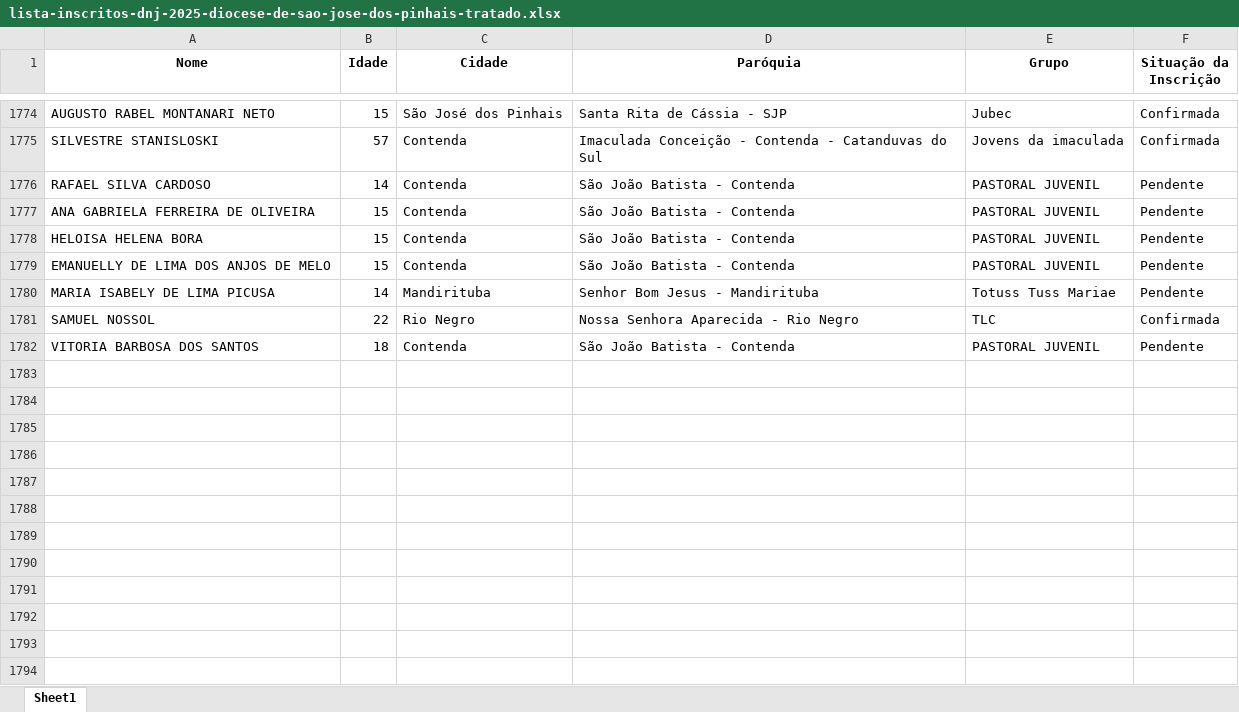
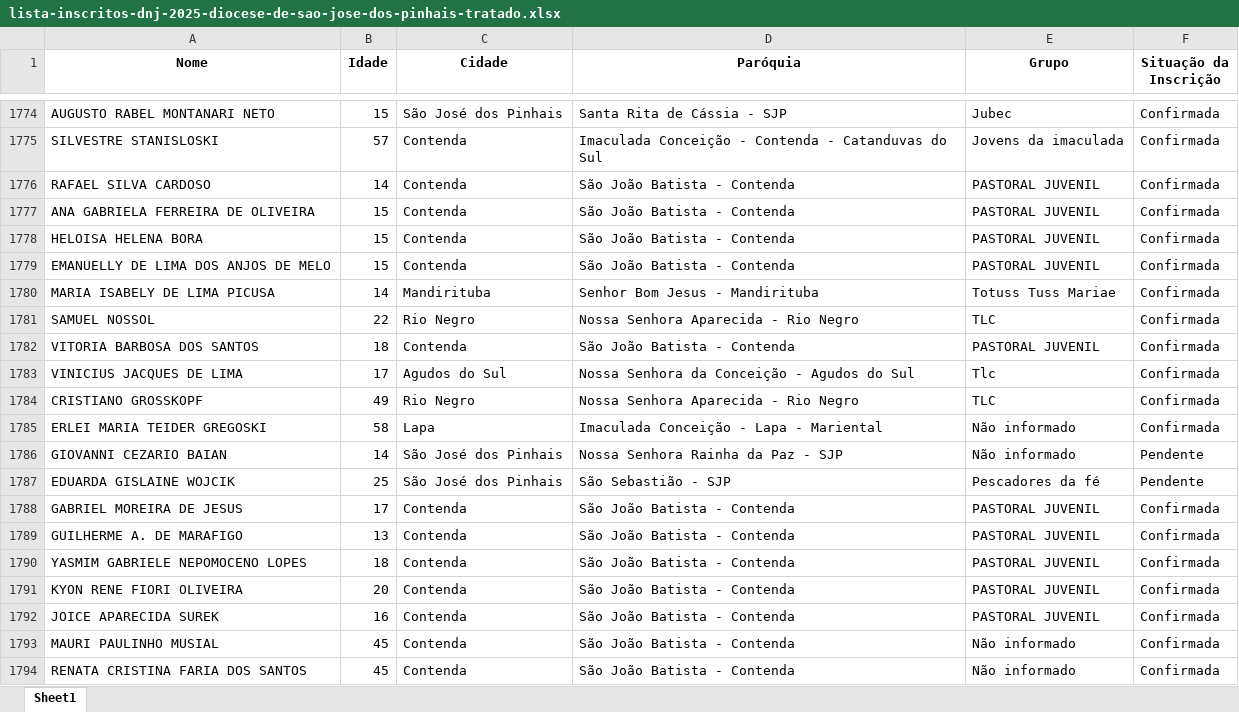
Before and after one commit to Patriky/inscritos_dnj, an Excel workbook: lista-inscritos-dnj-2025-diocese-de-sao-jose-dos-pinhais-tratado.xlsx, sheet Sheet1, drawn as a sheet; only a part is shown, gaps mark what is left out; values as stored, in another font and other column widths than the file's, no borders; the diff covers the shown part only; the diff names each change by its address in the sheet, - before the commit and + after, or states it on an @@ line.

```diff
--- a/lista-inscritos-dnj-2025-diocese-de-sao-jose-dos-pinhais-tratado.xlsx (sheet Sheet1)
+++ b/lista-inscritos-dnj-2025-diocese-de-sao-jose-dos-pinhais-tratado.xlsx (sheet Sheet1)
-F1776:F1780 (Situação da Inscrição): Pendente
+F1776:F1780 (Situação da Inscrição): Confirmada
-F1782 (Situação da Inscrição): Pendente
+F1782 (Situação da Inscrição): Confirmada
+row 1783: VINICIUS JACQUES DE LIMA | 17 | Agudos do Sul | Nossa Senhora da Conceição - Agudos do Sul | Tlc | Confirmada
+row 1784: CRISTIANO GROSSKOPF | 49 | Rio Negro | Nossa Senhora Aparecida - Rio Negro | TLC | Confirmada
+row 1785: ERLEI MARIA TEIDER GREGOSKI | 58 | Lapa | Imaculada Conceição - Lapa - Mariental | Não informado | Confirmada
+row 1786: GIOVANNI CEZARIO BAIAN | 14 | São José dos Pinhais | Nossa Senhora Rainha da Paz - SJP | Não informado | Pendente
+row 1787: EDUARDA GISLAINE WOJCIK | 25 | São José dos Pinhais | São Sebastião - SJP | Pescadores da fé | Pendente
+row 1788: GABRIEL MOREIRA DE JESUS | 17 | Contenda | São João Batista - Contenda | PASTORAL JUVENIL | Confirmada
+row 1789: GUILHERME A. DE MARAFIGO | 13 | Contenda | São João Batista - Contenda | PASTORAL JUVENIL | Confirmada
+row 1790: YASMIM GABRIELE NEPOMOCENO LOPES | 18 | Contenda | São João Batista - Contenda | PASTORAL JUVENIL | Confirmada
+row 1791: KYON RENE FIORI OLIVEIRA | 20 | Contenda | São João Batista - Contenda | PASTORAL JUVENIL | Confirmada
+row 1792: JOICE APARECIDA SUREK | 16 | Contenda | São João Batista - Contenda | PASTORAL JUVENIL | Confirmada
+row 1793: MAURI PAULINHO MUSIAL | 45 | Contenda | São João Batista - Contenda | Não informado | Confirmada
+row 1794: RENATA CRISTINA FARIA DOS SANTOS | 45 | Contenda | São João Batista - Contenda | Não informado | Confirmada
```
Also changed, not shown: 43 added rows and 80 edited cells elsewhere in this sheet, 1 other file.
